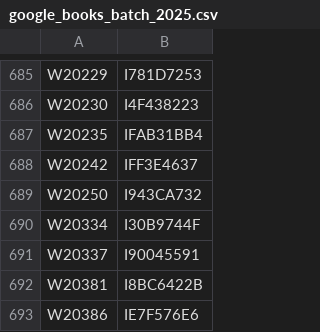
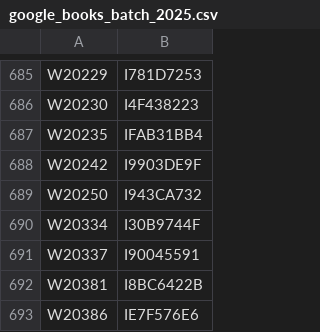
Before and after one commit to OpenPecha-Data/catalog, a CSV file: data/google_books_batch_2025.csv, drawn as a sheet; only a part is shown, gaps mark what is left out.

Commit message:
update rep

```diff
--- a/data/google_books_batch_2025.csv
+++ b/data/google_books_batch_2025.csv
@@ -687,3 +687,3 @@ W20230,I4F438223
 W20235,IFAB31BB4
-W20242,IFF3E4637
+W20242,I9903DE9F
 W20250,I943CA732
```
